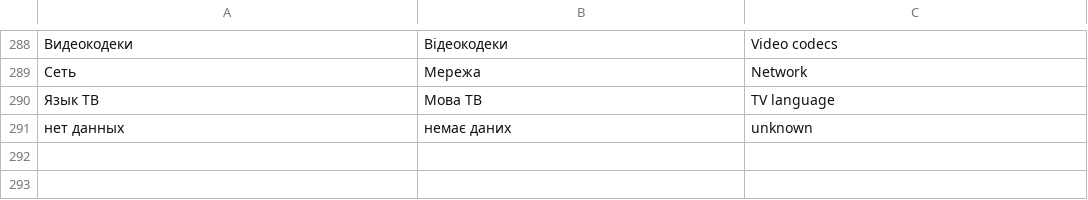
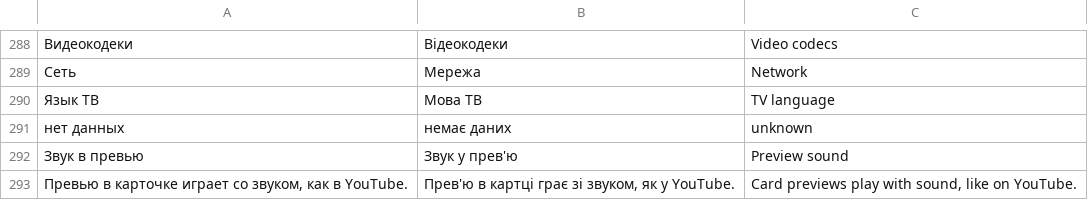
Before and after one commit to PainFrenemy2/TVAppTwitch-Hisense-, a TSV file: tools/strings.tsv, drawn as a sheet; only a part is shown, gaps mark what is left out; the diff names each change by its address in the sheet, - before the commit and + after, or states it on an @@ line.

```diff
--- a/tools/strings.tsv
+++ b/tools/strings.tsv
+row 292: Звук в превью | Звук у прев'ю | Preview sound
+row 293: Превью в карточке играет со звуком, как в YouTube. | Прев'ю в картці грає зі звуком, як у YouTube. | Card previews play with sound, like on YouTube.
```
Also changed, not shown: 6 other files.
